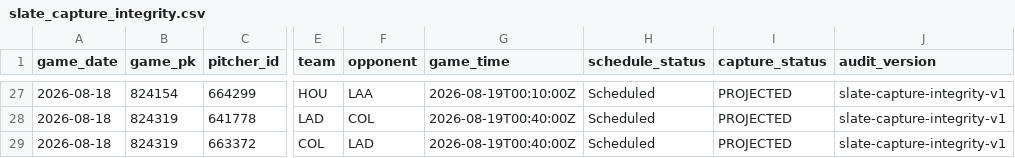
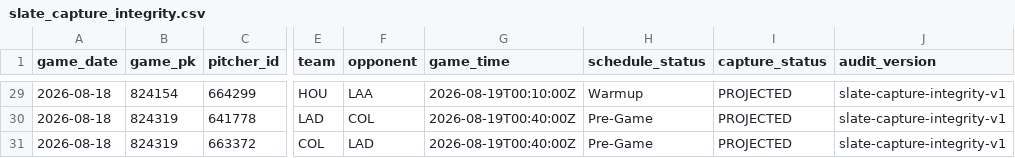
Before and after one commit to KingTud88/MLB-Prop-App, a CSV file: data/slate_capture_integrity.csv, drawn as a sheet; only a part is shown, gaps mark what is left out; addresses are those after the commit; the diff covers the shown part only; the diff names each change by its address in the sheet, - before the commit and + after, or states it on an @@ line.

```diff
--- a/data/slate_capture_integrity.csv
+++ b/data/slate_capture_integrity.csv
-H29 (schedule_status): Scheduled
+H29 (schedule_status): Warmup
-H30:H31 (schedule_status): Scheduled
+H30:H31 (schedule_status): Pre-Game
```
Also changed, not shown: 2 added rows and 27 edited cells elsewhere in this file.
